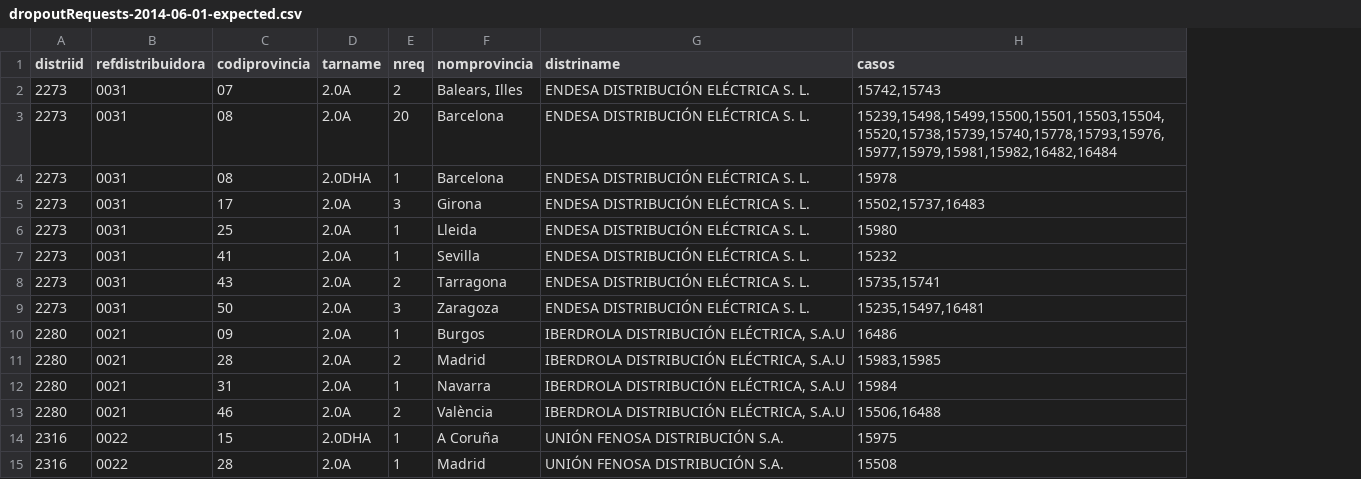
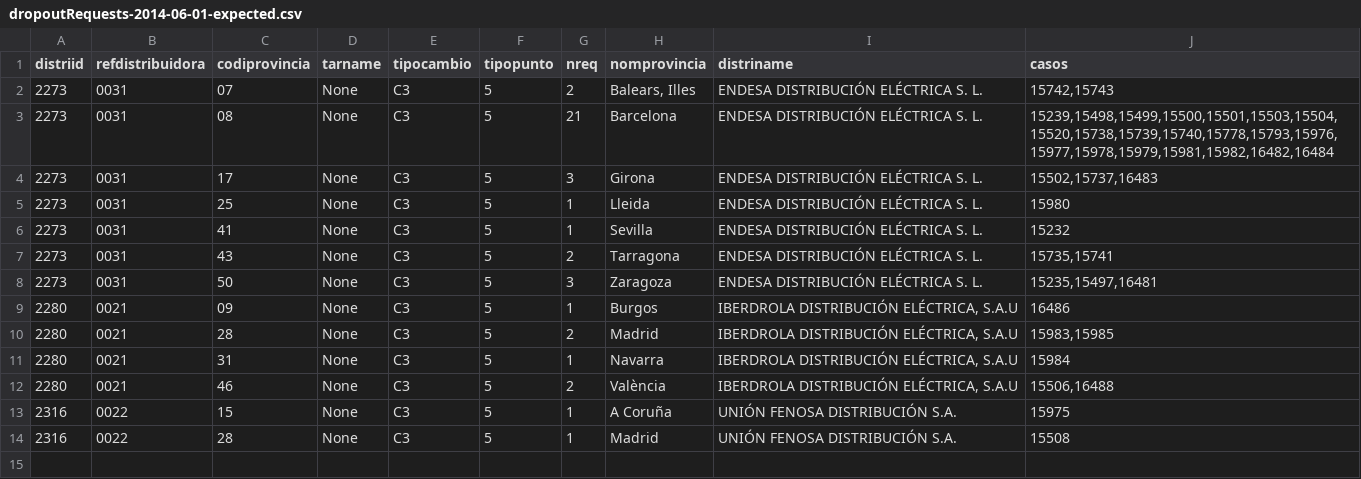
Before and after one commit to Som-Energia/informe-ocsum, a CSV file: b2bdata/dropoutRequests-2014-06-01-expected.csv, drawn as a sheet; removed rows and columns are numbered as before the commit, all else as after; the diff names each change by its address in the sheet, - before the commit and + after, or states it on an @@ line.

```diff
--- a/b2bdata/dropoutRequests-2014-06-01-expected.csv
+++ b/b2bdata/dropoutRequests-2014-06-01-expected.csv
+column E (tipocambio), rows 2-14: all C3
+column F (tipopunto), rows 2-14: all 5
-D2:D3 (tarname): 2.0A
+D2:D3 (tarname): None
-G3 (nreq): 20
+G3 (nreq): 21
-J3 (casos): 15239,15498,15499,15500,15501,15503,15504,15520,15738,15739,15740,15778,15793,15976,15977,15979,15981,15982,16482,16484
+J3 (casos): 15239,15498,15499,15500,15501,15503,15504,15520,15738,15739,15740,15778,15793,15976,15977,15978,15979,15981,15982,16482,16484
-row 4: 2273 | 0031 | 08 | 2.0DHA | 1 | Barcelona | ENDESA DISTRIBUCIÓN ELÉCTRICA S. L. | 15978
-D4:D12 (tarname): 2.0A
+D4:D12 (tarname): None
-D13 (tarname): 2.0DHA
+D13 (tarname): None
-D14 (tarname): 2.0A
+D14 (tarname): None
```
Also changed, not shown: b2bdata/cancelledRequests-2014-02-01-expected.csv, b2bdata/dropoutRequests-2014-02-01-expected.csv, 4 other files.
